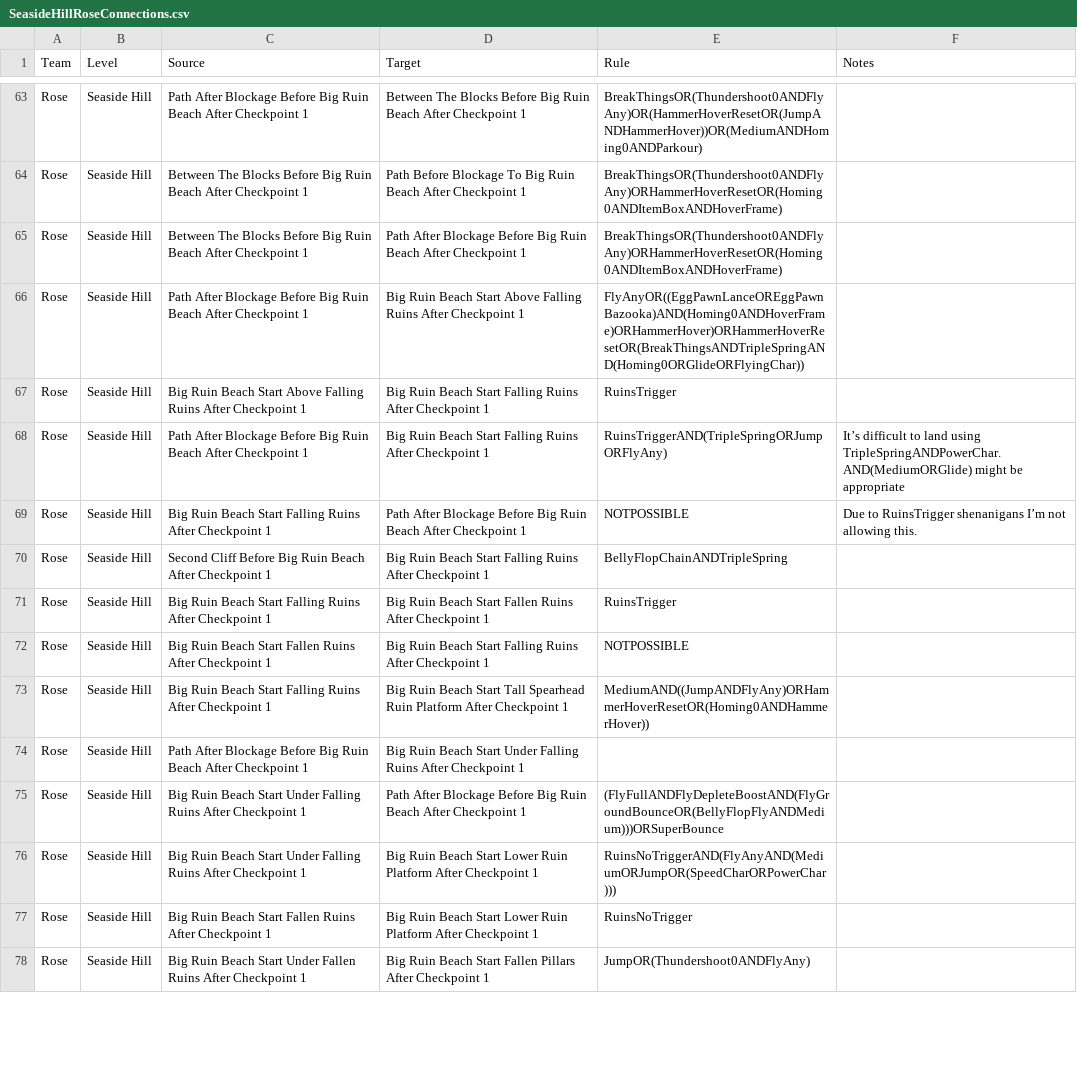
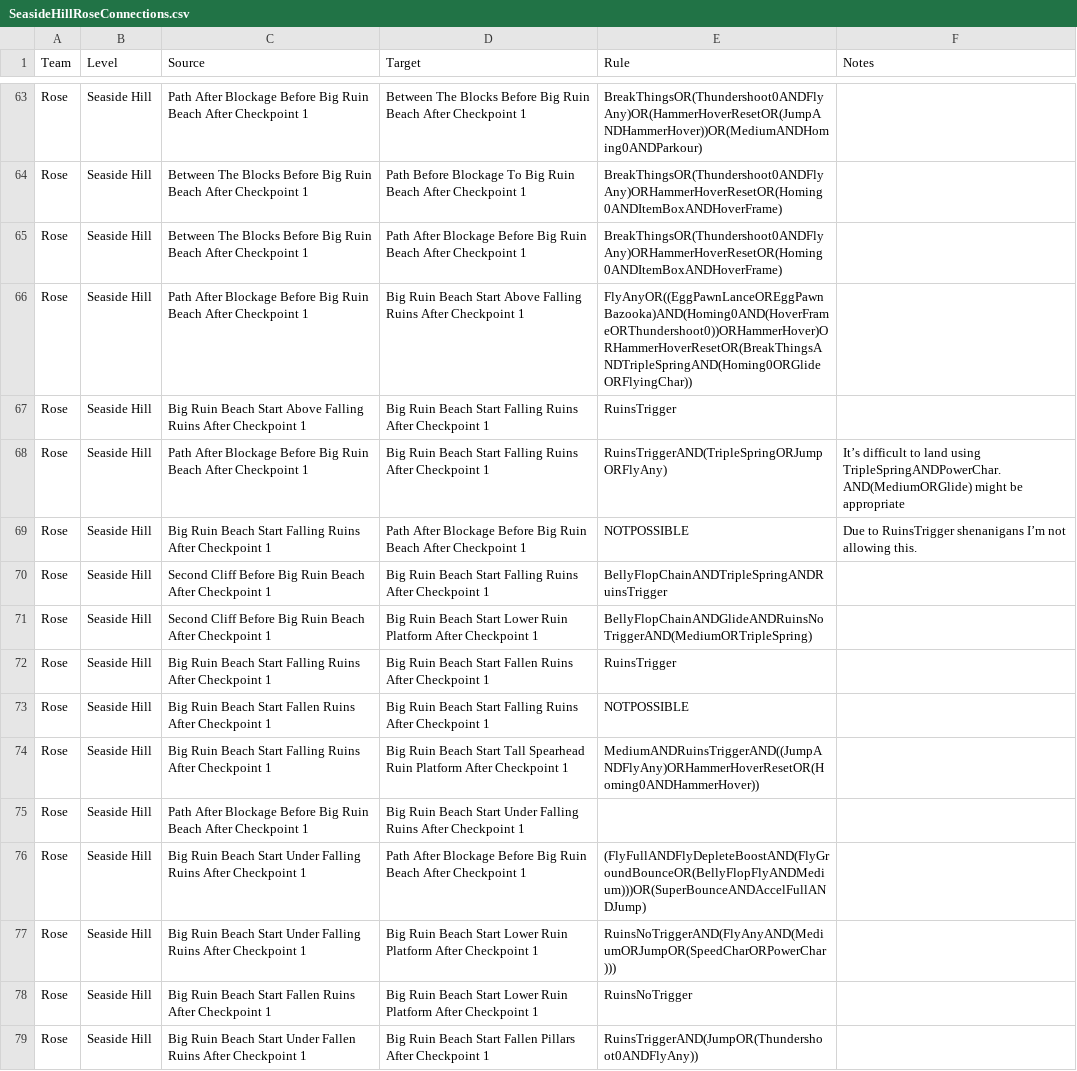
Before and after one commit to EthicalLogic-Archipelago-Org/SonicHeroesArchipelago, a CSV file: worlds/sonic_heroes/csv_data/SeasideHill/Rose/SeasideHillRoseConnections.csv, drawn as a sheet; only a part is shown, gaps mark what is left out; the diff covers the shown part only.

Commit message:
Team Rose Seaside Hill Ready for last fixes and Review

```diff
--- a/worlds/sonic_heroes/csv_data/SeasideHill/Rose/SeasideHillRoseConnections.csv
+++ b/worlds/sonic_heroes/csv_data/SeasideHill/Rose/SeasideHillRoseConnections.csv
@@ -65,3 +65,3 @@ Rose,Seaside Hill,Between The Blocks Before Big Ruin Beach After Checkpoint 1,Pa
 Rose,Seaside Hill,Between The Blocks Before Big Ruin Beach After Checkpoint 1,Path After Blockage Before Big Ruin Beach After Checkpoint 1,BreakThingsOR(Thundershoot0ANDFlyAny)ORHammerHoverResetOR(Homing0ANDItemBoxANDHoverFrame),
-Rose,Seaside Hill,Path After Blockage Before Big Ruin Beach After Checkpoint 1,Big Ruin Beach Start Above Falling Ruins After Checkpoint 1,FlyAnyOR((EggPawnLanceOREggPawnBazooka)AND(Homing0ANDHoverFrame)ORHammerHover)ORHammerHoverResetOR(BreakThingsANDTripleSpringAND(Homing0ORGlideORFlyingChar)),
+Rose,Seaside Hill,Path After Blockage Before Big Ruin Beach After Checkpoint 1,Big Ruin Beach Start Above Falling Ruins After Checkpoint 1,FlyAnyOR((EggPawnLanceOREggPawnBazooka)AND(Homing0AND(HoverFrameORThundershoot0))ORHammerHover)ORHammerHoverResetOR(BreakThingsANDTripleSpringAND(Homing0ORGlideORFlyingChar)),
 Rose,Seaside Hill,Big Ruin Beach Start Above Falling Ruins After Checkpoint 1,Big Ruin Beach Start Falling Ruins After Checkpoint 1,RuinsTrigger,
@@ -69,10 +69,11 @@ Rose,Seaside Hill,Path After Blockage Before Big Ruin Beach After Checkpoint 1,B
 Rose,Seaside Hill,Big Ruin Beach Start Falling Ruins After Checkpoint 1,Path After Blockage Before Big Ruin Beach After Checkpoint 1,NOTPOSSIBLE,Due to RuinsTrigger shenanigans I’m not allowing this.
-Rose,Seaside Hill,Second Cliff Before Big Ruin Beach After Checkpoint 1,Big Ruin Beach Start Falling Ruins After Checkpoint 1,BellyFlopChainANDTripleSpring,
+Rose,Seaside Hill,Second Cliff Before Big Ruin Beach After Checkpoint 1,Big Ruin Beach Start Falling Ruins After Checkpoint 1,BellyFlopChainANDTripleSpringANDRuinsTrigger,
+Rose,Seaside Hill,Second Cliff Before Big Ruin Beach After Checkpoint 1,Big Ruin Beach Start Lower Ruin Platform After Checkpoint 1,BellyFlopChainANDGlideANDRuinsNoTriggerAND(MediumORTripleSpring),
 Rose,Seaside Hill,Big Ruin Beach Start Falling Ruins After Checkpoint 1,Big Ruin Beach Start Fallen Ruins After Checkpoint 1,RuinsTrigger,
 Rose,Seaside Hill,Big Ruin Beach Start Fallen Ruins After Checkpoint 1,Big Ruin Beach Start Falling Ruins After Checkpoint 1,NOTPOSSIBLE,
-Rose,Seaside Hill,Big Ruin Beach Start Falling Ruins After Checkpoint 1,Big Ruin Beach Start Tall Spearhead Ruin Platform After Checkpoint 1,MediumAND((JumpANDFlyAny)ORHammerHoverResetOR(Homing0ANDHammerHover)),
+Rose,Seaside Hill,Big Ruin Beach Start Falling Ruins After Checkpoint 1,Big Ruin Beach Start Tall Spearhead Ruin Platform After Checkpoint 1,MediumANDRuinsTriggerAND((JumpANDFlyAny)ORHammerHoverResetOR(Homing0ANDHammerHover)),
 Rose,Seaside Hill,Path After Blockage Before Big Ruin Beach After Checkpoint 1,Big Ruin Beach Start Under Falling Ruins After Checkpoint 1,,
-Rose,Seaside Hill,Big Ruin Beach Start Under Falling Ruins After Checkpoint 1,Path After Blockage Before Big Ruin Beach After Checkpoint 1,(FlyFullANDFlyDepleteBoostAND(FlyGroundBounceOR(BellyFlopFlyANDMedium)))ORSuperBounce,
+Rose,Seaside Hill,Big Ruin Beach Start Under Falling Ruins After Checkpoint 1,Path After Blockage Before Big Ruin Beach After Checkpoint 1,(FlyFullANDFlyDepleteBoostAND(FlyGroundBounceOR(BellyFlopFlyANDMedium)))OR(SuperBounceANDAccelFullANDJump),
 Rose,Seaside Hill,Big Ruin Beach Start Under Falling Ruins After Checkpoint 1,Big Ruin Beach Start Lower Ruin Platform After Checkpoint 1,RuinsNoTriggerAND(FlyAnyAND(MediumORJumpOR(SpeedCharORPowerChar))),
 Rose,Seaside Hill,Big Ruin Beach Start Fallen Ruins After Checkpoint 1,Big Ruin Beach Start Lower Ruin Platform After Checkpoint 1,RuinsNoTrigger,
-Rose,Seaside Hill,Big Ruin Beach Start Under Fallen Ruins After Checkpoint 1,Big Ruin Beach Start Fallen Pillars After Checkpoint 1,JumpOR(Thundershoot0ANDFlyAny),
+Rose,Seaside Hill,Big Ruin Beach Start Under Fallen Ruins After Checkpoint 1,Big Ruin Beach Start Fallen Pillars After Checkpoint 1,RuinsTriggerAND(JumpOR(Thundershoot0ANDFlyAny)),
```
Also changed, not shown: 18 added rows and 61 edited cells elsewhere in this file, worlds/sonic_heroes/csv_data/SeasideHill/Rose/SeasideHillRoseStageObjs.csv, 1 other file.
